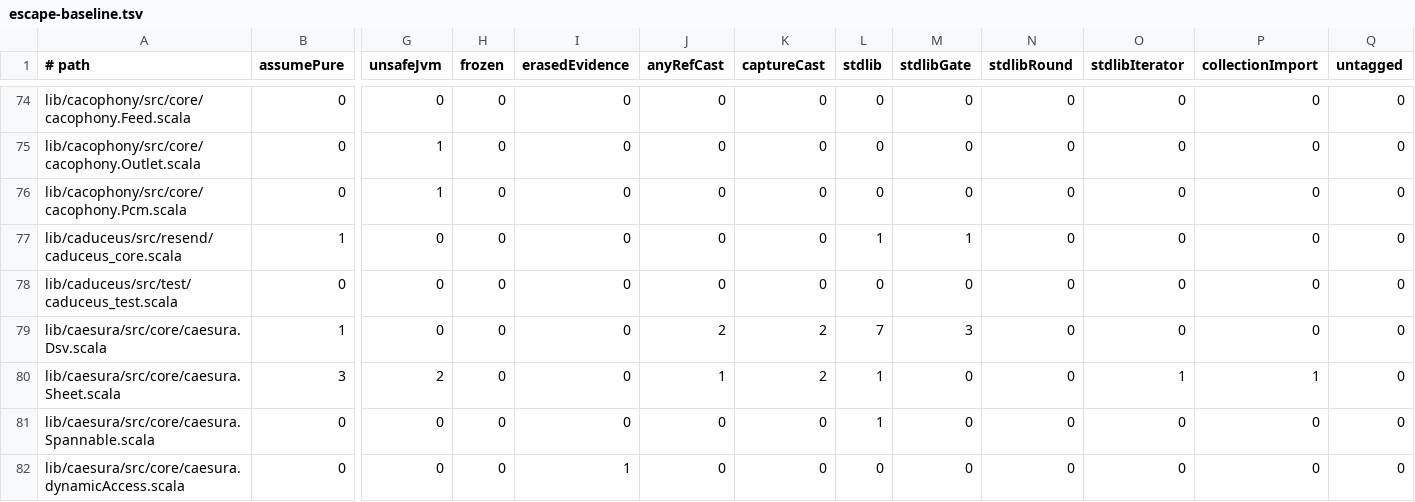
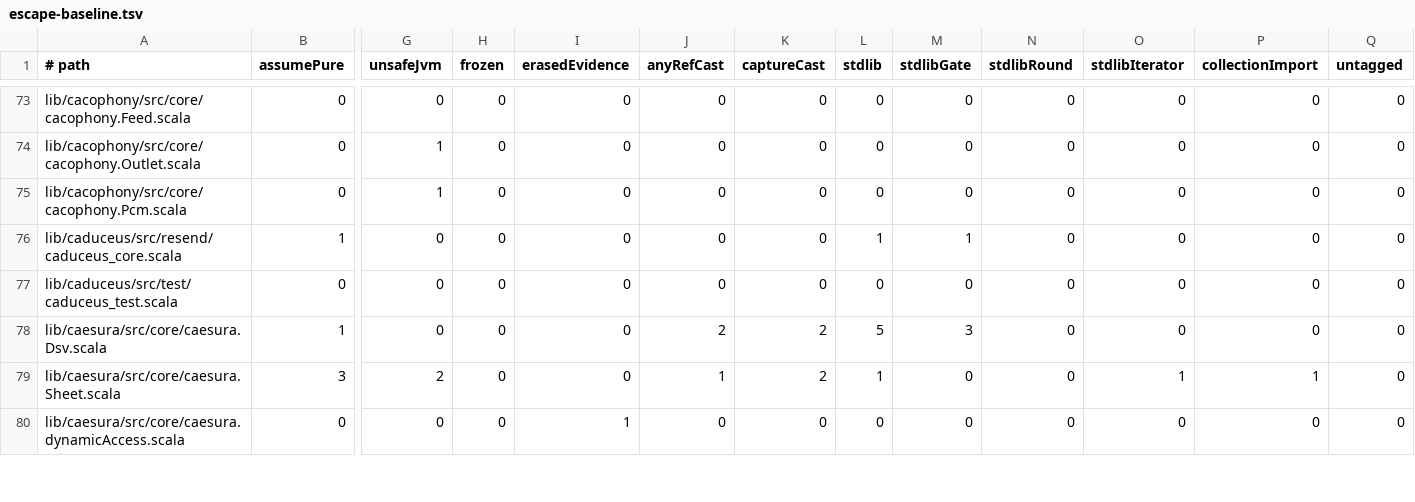
Before and after one commit to propensive/soundness, a TSV file: etc/escape-baseline.tsv, drawn as a sheet; only a part is shown, gaps mark what is left out; removed rows and columns are numbered as before the commit, all else as after; rows hold the shown columns only; the diff covers the shown part only; the diff names each change by its address in the sheet, - before the commit and + after, or states it on an @@ line.

```diff
--- a/etc/escape-baseline.tsv
+++ b/etc/escape-baseline.tsv
-L78 (stdlib): 7
+L78 (stdlib): 5
-row 81: lib/caesura/src/core/caesura.Spannable.scala | 0 | 0 | 0 | 0 | 0 | 0 | 1 | 0 | 0 | 0 | 0 | 0
```
Also changed, not shown: 6 removed rows and 15 edited cells elsewhere in this file, etc/while-baseline.tsv, 22 other files.
